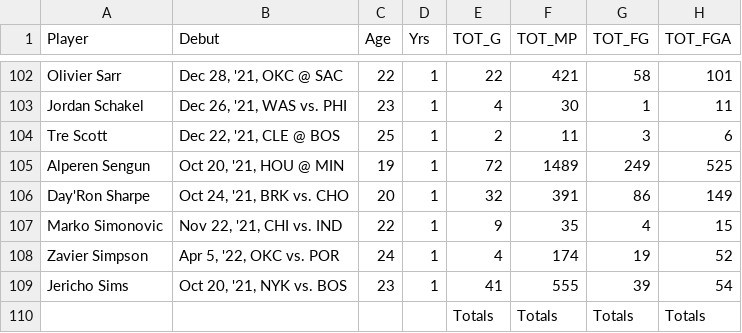
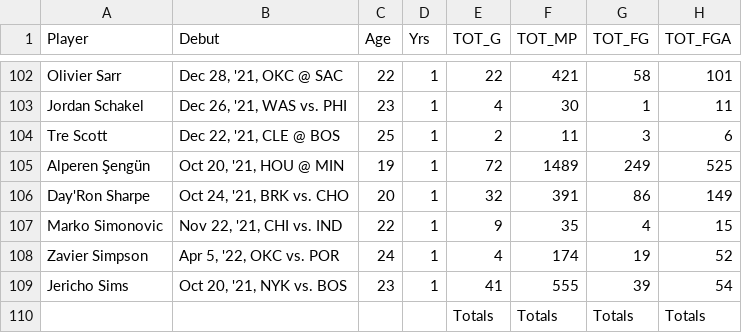
Before and after one commit to ThiagoMonica/nba-roy-prediction, a CSV file: data/rookie_stats_2022.csv, drawn as a sheet; only a part is shown, gaps mark what is left out; the diff names each change by its address in the sheet, - before the commit and + after, or states it on an @@ line.

```diff
--- a/data/rookie_stats_2022.csv
+++ b/data/rookie_stats_2022.csv
-A105 (Player): Alperen Sengun
+A105 (Player): Alperen Şengün
```
Also changed, not shown: data/nba_players_birthplace.csv, data/rookie_stats_2015.csv, 6 other files.
